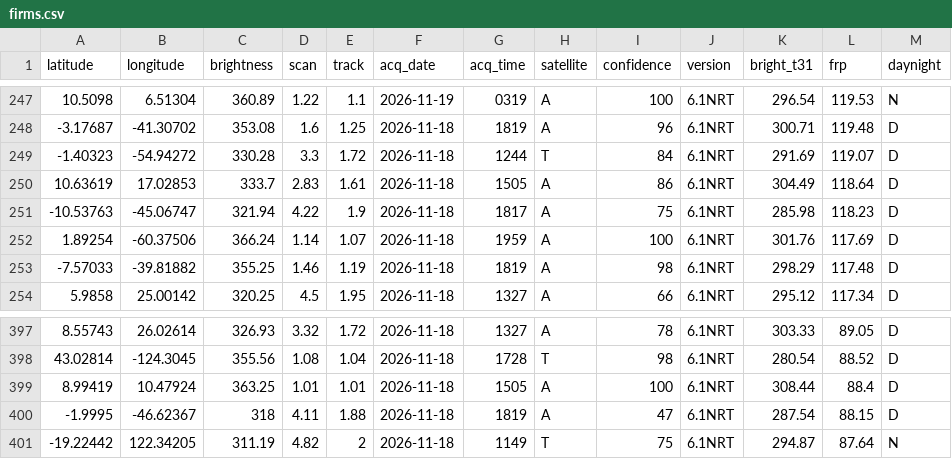
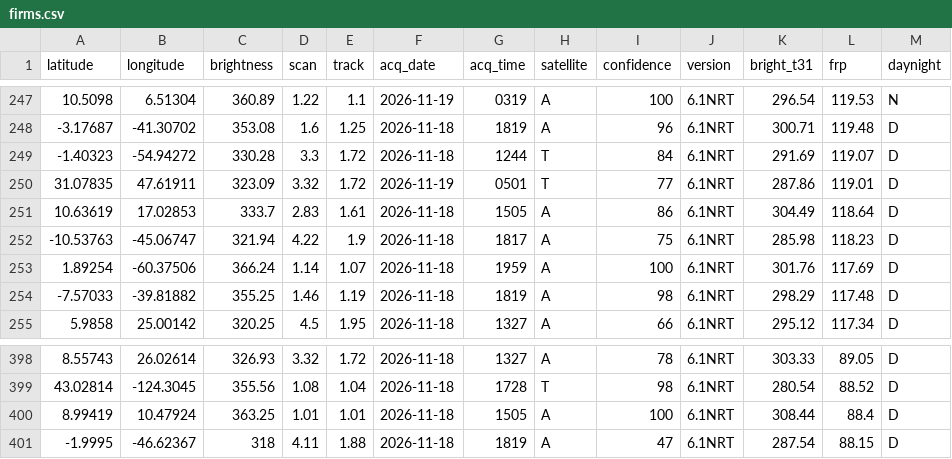
Before and after one commit to dswinder-repo/vigil, a CSV file: public/data/raw/firms.csv, drawn as a sheet; only a part is shown, gaps mark what is left out; removed rows and columns are numbered as before the commit, all else as after; the diff names each change by its address in the sheet, - before the commit and + after, or states it on an @@ line.

```diff
--- a/public/data/raw/firms.csv
+++ b/public/data/raw/firms.csv
+row 250: 31.07835 | 47.61911 | 323.09 | 3.32 | 1.72 | 2026-11-19 | 0501 | T | 77 | 6.1NRT | 287.86 | 119.01 | D
-row 401: -19.22442 | 122.34205 | 311.19 | 4.82 | 2 | 2026-11-18 | 1149 | T | 75 | 6.1NRT | 294.87 | 87.64 | N
```
Also changed, not shown: 13 other files.
